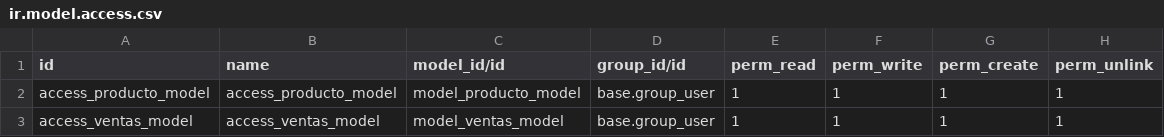
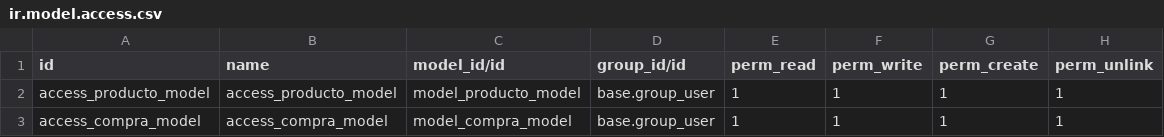
Before and after one commit to Azeez12God/ProyectoFinalSGE, a CSV file: ProyectoME/security/ir.model.access.csv, drawn as a sheet.

Commit message:
Modelo compra arreglado y otras cosas

```diff
--- a/ProyectoME/security/ir.model.access.csv
+++ b/ProyectoME/security/ir.model.access.csv
@@ -2,2 +2,2 @@ id,name,model_id/id,group_id/id,perm_read,perm_write,perm_create,perm_unlink
 access_producto_model,access_producto_model,model_producto_model,base.group_user,1,1,1,1
-access_ventas_model,access_ventas_model,model_ventas_model,base.group_user,1,1,1,1
+access_compra_model,access_compra_model,model_compra_model,base.group_user,1,1,1,1
```
Also changed, not shown: 7 other files.
